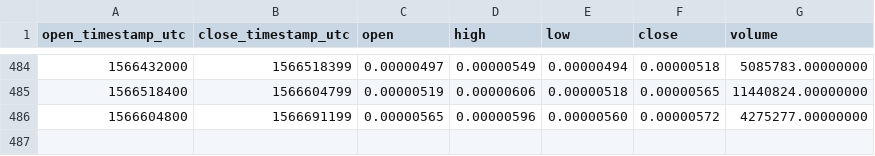
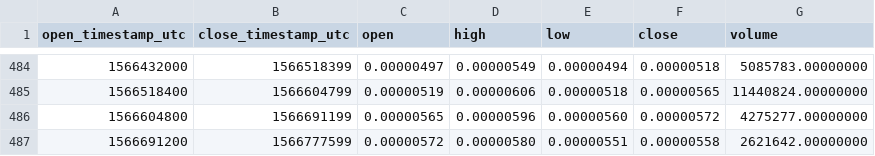
Before and after one commit to cryptobigbro/binance-GNTBTC, a CSV file: binance-GNTBTC-1d.csv, drawn as a sheet; only a part is shown, gaps mark what is left out.

```diff
--- a/binance-GNTBTC-1d.csv
+++ b/binance-GNTBTC-1d.csv
@@ -486 +486,2 @@ open_timestamp_utc,close_timestamp_utc,open,high,low,close,volume
 1566604800,1566691199,0.00000565,0.00000596,0.00000560,0.00000572,4275277.00000000
+1566691200,1566777599,0.00000572,0.00000580,0.00000551,0.00000558,2621642.00000000
```
Also changed, not shown: binance-GNTBTC-1h.csv.
